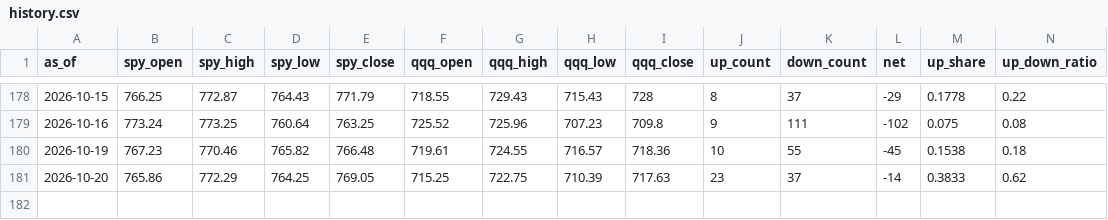
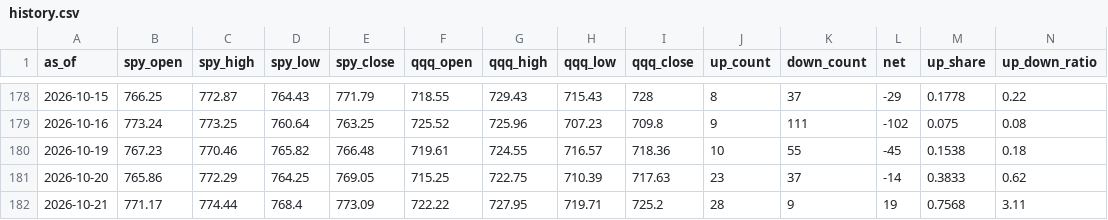
Before and after one commit to ebappel/20_scan, a CSV file: output/history.csv, drawn as a sheet; only a part is shown, gaps mark what is left out.

```diff
--- a/output/history.csv
+++ b/output/history.csv
@@ -181 +181,2 @@ as_of,spy_open,spy_high,spy_low,spy_close,qqq_open,qqq_high,qqq_low,qqq_close,up
 2026-10-20,765.86,772.29,764.25,769.05,715.25,722.75,710.39,717.63,23,37,-14,0.3833,0.62
+2026-10-21,771.17,774.44,768.4,773.09,722.22,727.95,719.71,725.2,28,9,19,0.7568,3.11
```
Also changed, not shown: output/latest_down.csv, output/latest_up.csv, 1 other file.
